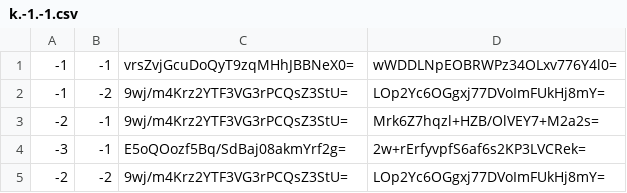
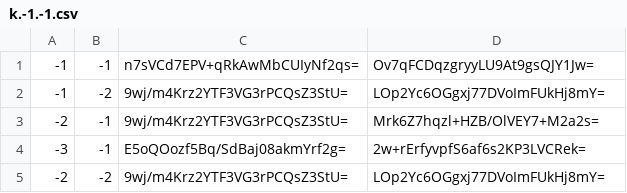
Before and after one commit to Sneezry/mcmapweb, a CSV file: tiles/zoom.-1/metadata/k.-1.-1.csv, drawn as a sheet.

```diff
--- a/tiles/zoom.-1/metadata/k.-1.-1.csv
+++ b/tiles/zoom.-1/metadata/k.-1.-1.csv
@@ -1,2 +1,2 @@
--1,-1,vrsZvjGcuDoQyT9zqMHhJBBNeX0=,wWDDLNpEOBRWPz34OLxv776Y4l0=
+-1,-1,n7sVCd7EPV+qRkAwMbCUIyNf2qs=,Ov7qFCDqzgryyLU9At9gsQJY1Jw=
 -1,-2,9wj/m4Krz2YTF3VG3rPCQsZ3StU=,LOp2Yc6OGgxj77DVoImFUkHj8mY=
```
Also changed, not shown: tiles/zoom.-1/metadata/k.-1.0.csv, tiles/zoom.-1/metadata/k.0.-1.csv, 51 other files.
